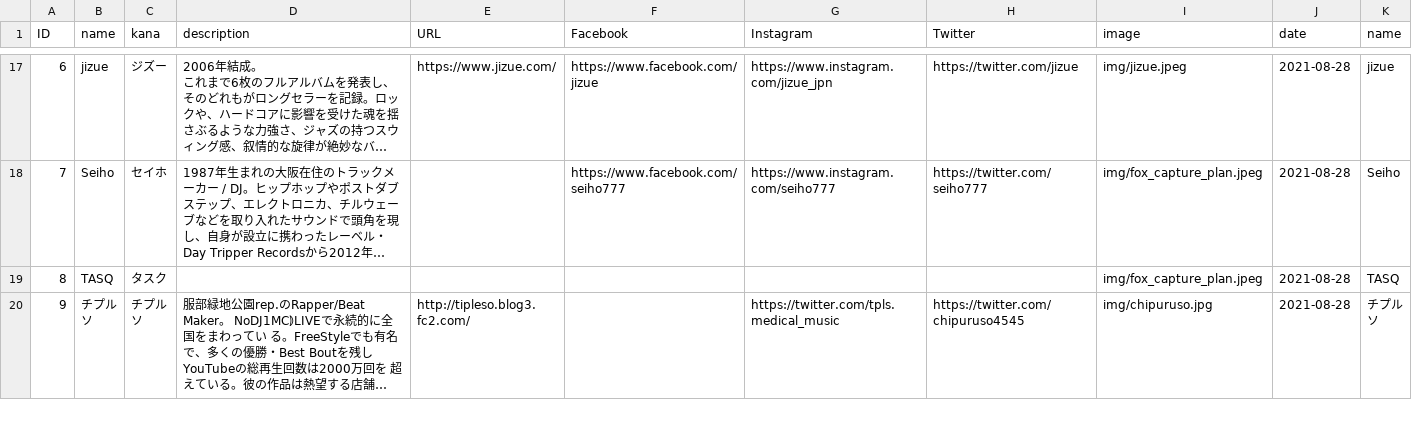
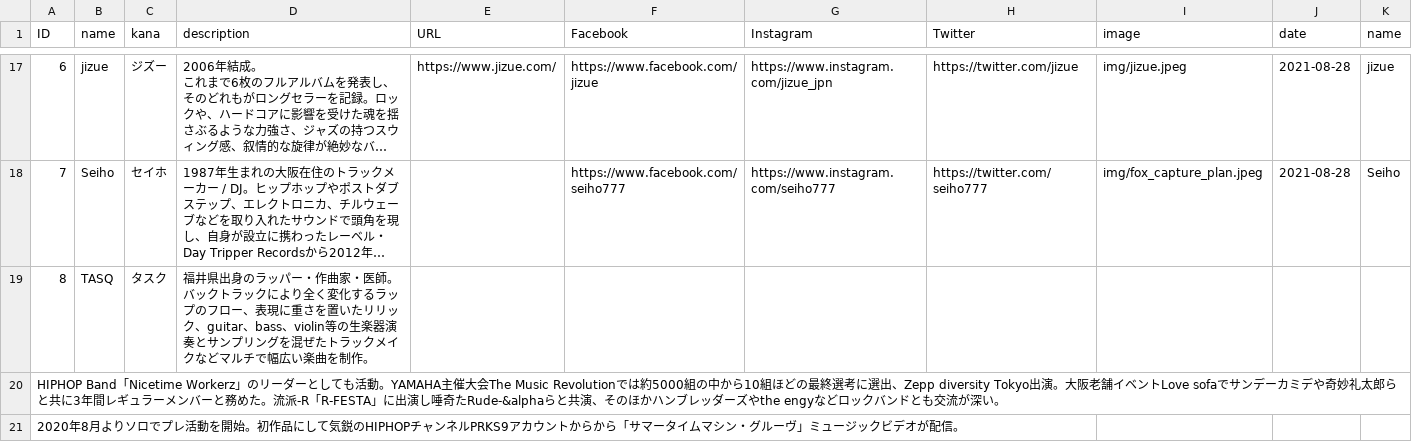
Before and after one commit to shirayamamusicvillage/shirayamamusicvillage.github.io, a CSV file: csv/artists.csv, drawn as a sheet; only a part is shown, gaps mark what is left out; the shorter side is filled out with more unchanged rows; long unchanged cells end in …; the diff covers the shown part only; the diff names each change by its address in the sheet, - before the commit and + after, or states it on an @@ line.

Commit message:
Update artists.csv

```diff
--- a/csv/artists.csv
+++ b/csv/artists.csv
-D19 (description): (empty)
+D19 (description): 福井県出身のラッパー・作曲家・医師。バックトラックにより全く変化するラップのフロー、表現に重さを置いたリリック、guitar、bass、violin等の生楽器演奏とサンプリングを混ぜたトラックメイクなどマルチで幅広い楽曲を制作。
-I19 (image): img/fox_capture_plan.jpeg
+I19 (image): (empty)
-J19 (date): 2021-08-28
+J19 (date): (empty)
-K19 (name): TASQ
+K19 (name): (empty)
+row 20: HIPHOP Band「Nicetime Workerz」のリーダーとしても活動。YAMAHA主催大会The Music Revolutionでは約5000組の中から10組ほどの最終選考に選出、Zepp diversity Tokyo出演。大阪老舗イベントLove sofaでサンデーカミデや奇妙礼太郎らと共に3年間レギュラーメンバーと務めた。流派-R「R-FESTA」に出演し唾奇たRude-&alphaらと共演、そのほかハンブレッダーズやthe engyなどロックバンドとも交流が深い。
+row 21: 2020年8月よりソロでプレ活動を開始。初作品にして気鋭のHIPHOPチャンネルPRKS9アカウントからから「サマータイムマシン・グルーヴ」ミュージックビデオが配信。
```
Also changed, not shown: 2 added rows elsewhere in this file.
